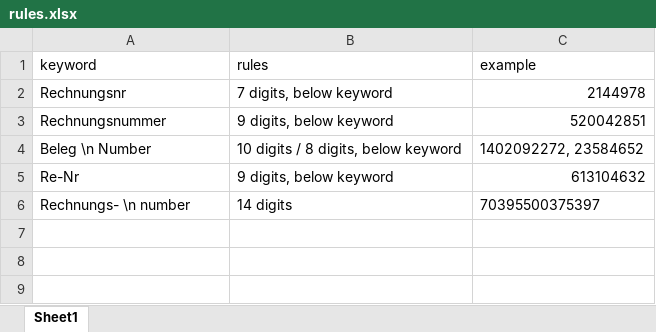
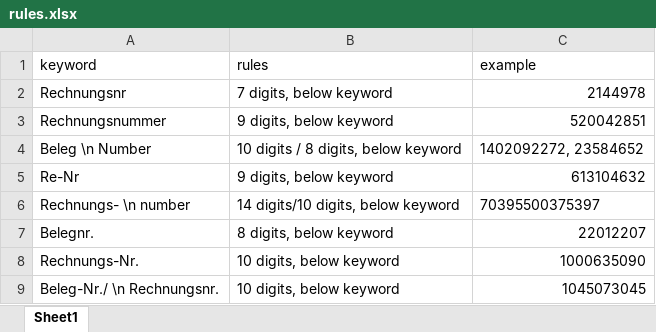
Before and after one commit to shi10086/OCR, an Excel workbook: rules.xlsx, sheet Sheet1, drawn as a sheet; values as stored, in another font and other column widths than the file's, no borders; the diff names each change by its address in the sheet, - before the commit and + after, or states it on an @@ line.

Commit message:
Update rules.xlsx

```diff
--- a/rules.xlsx (sheet Sheet1)
+++ b/rules.xlsx (sheet Sheet1)
-B6 (rules): 14 digits
+B6 (rules): 14 digits/10 digits, below keyword
+row 7: Belegnr. | 8 digits, below keyword | 22012207
+row 8: Rechnungs-Nr. | 10 digits, below keyword | 1000635090
+row 9: Beleg-Nr./ \n Rechnungsnr. | 10 digits, below keyword | 1045073045
```
